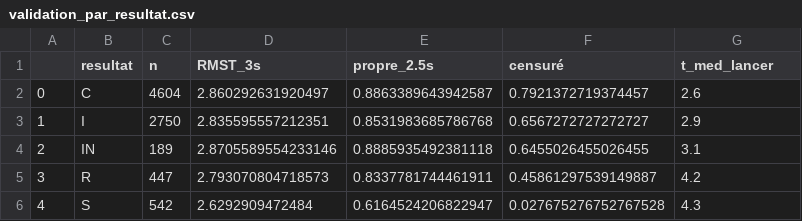
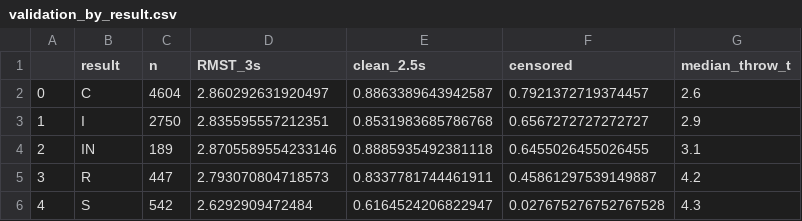
Before and after one commit to EvansRamin/NFL_Big_Data_Bowl, a CSV file: outputs/validation_by_result.csv (was outputs/validation_par_resultat.csv), drawn as a sheet.

```diff
--- a/outputs/validation_par_resultat.csv
+++ b/outputs/validation_by_result.csv
@@ -1,2 +1,2 @@
-,resultat,n,RMST_3s,propre_2.5s,censuré,t_med_lancer
+,result,n,RMST_3s,clean_2.5s,censored,median_throw_t
 0,C,4604,2.860292631920497,0.8863389643942587,0.7921372719374457,2.6
```
Also changed, not shown: outputs/validation_by_blitz.csv, outputs/validation_by_coverage.csv, 39 other files.
